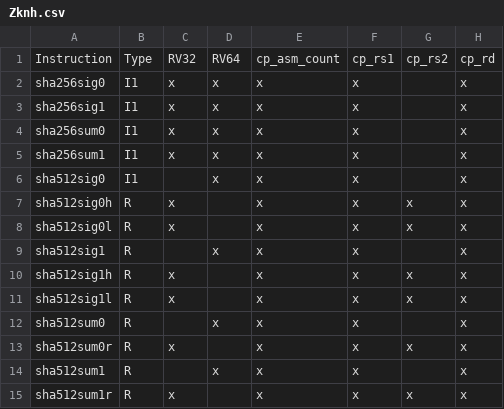
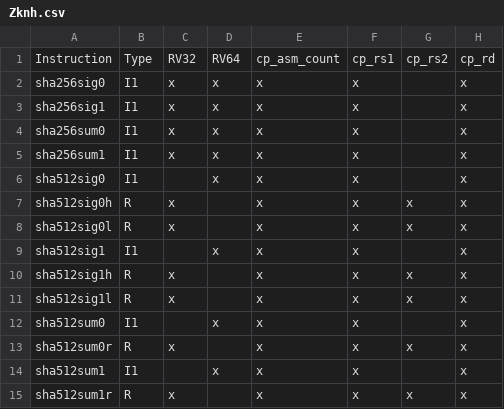
Before and after one commit to openhwgroup/cvw-arch-verif, a CSV file: testplans/Zknh.csv, drawn as a sheet; only a part is shown; the diff names each change by its address in the sheet, - before the commit and + after, or states it on an @@ line.

Commit message:
Fix Zknh instruction types

```diff
--- a/testplans/Zknh.csv
+++ b/testplans/Zknh.csv
-B9: R
+B9: I1
-B12: R
+B12: I1
-B14: R
+B14: I1
```
